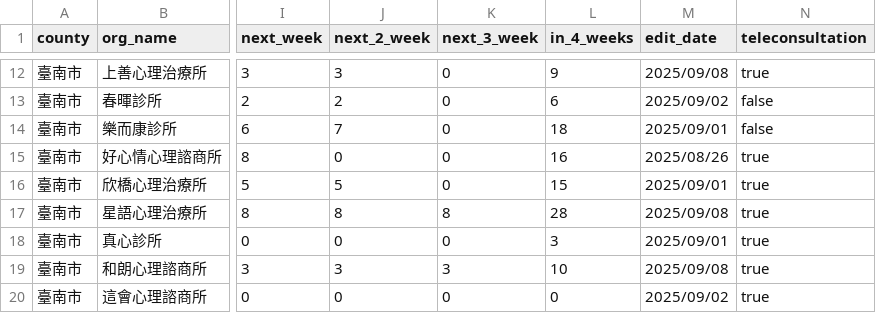
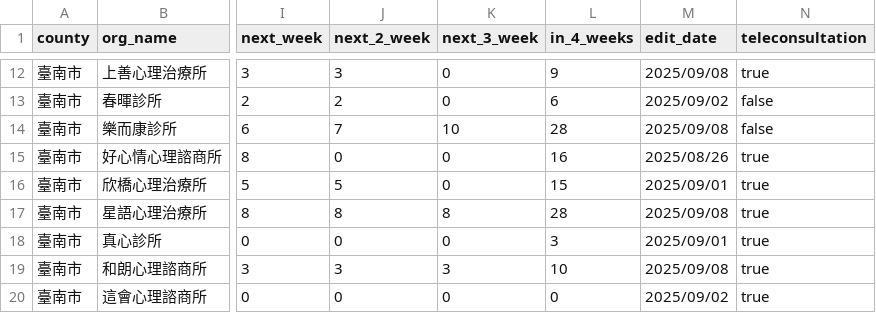
Before and after one commit to hsilan-sui/counsel-data-pipeline, a CSV file: out/03_臺南市_merged_clean.csv, drawn as a sheet; only a part is shown, gaps mark what is left out; the diff names each change by its address in the sheet, - before the commit and + after, or states it on an @@ line.

```diff
--- a/out/03_臺南市_merged_clean.csv
+++ b/out/03_臺南市_merged_clean.csv
-K14 (next_3_week): 0
+K14 (next_3_week): 10
-L14 (in_4_weeks): 18
+L14 (in_4_weeks): 28
-M14 (edit_date): 2025/09/01
+M14 (edit_date): 2025/09/08
```
Also changed, not shown: out/01_臺北市_merged_clean.csv, out/02_臺中市_merged_clean.csv, 16 other files.
